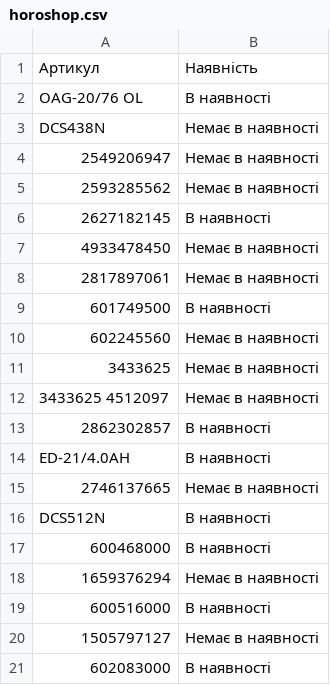
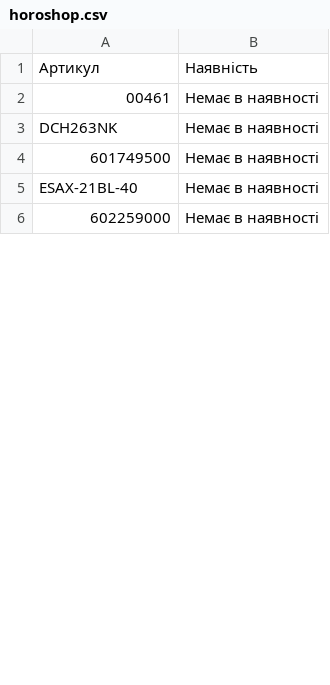
Before and after one commit to TSOstap/NEO.HM-1-, a CSV file: tools-store-feed/horoshop.csv, drawn as a sheet; only a part is shown; the diff covers the shown part only.

Commit message:
Manual sync Horoshop feed

```diff
--- a/tools-store-feed/horoshop.csv
+++ b/tools-store-feed/horoshop.csv
@@ -2,20 +2,5 @@
-"OAG-20/76 OL","В наявності"
-"DCS438N","Немає в наявності"
-"2549206947","Немає в наявності"
-"2593285562","Немає в наявності"
-"2627182145","В наявності"
-"4933478450","Немає в наявності"
-"2817897061","Немає в наявності"
-"601749500","В наявності"
-"602245560","Немає в наявності"
-"3433625","Немає в наявності"
-"3433625 4512097","Немає в наявності"
-"2862302857","В наявності"
-"ED-21/4.0AH","В наявності"
-"2746137665","Немає в наявності"
-"DCS512N","В наявності"
-"600468000","В наявності"
-"1659376294","Немає в наявності"
-"600516000","В наявності"
-"1505797127","Немає в наявності"
-"602083000","В наявності"
+00461,Немає в наявності
+DCH263NK,Немає в наявності
+601749500,Немає в наявності
+ESAX-21BL-40,Немає в наявності
+602259000,Немає в наявності
```
Also changed, not shown: 18 removed rows and 13 edited cells elsewhere in this file.
